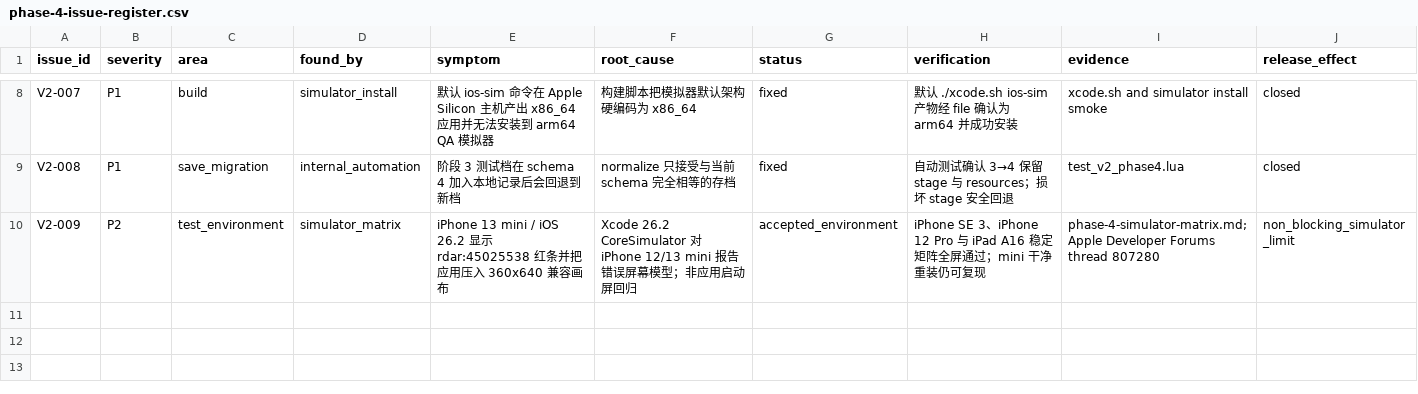
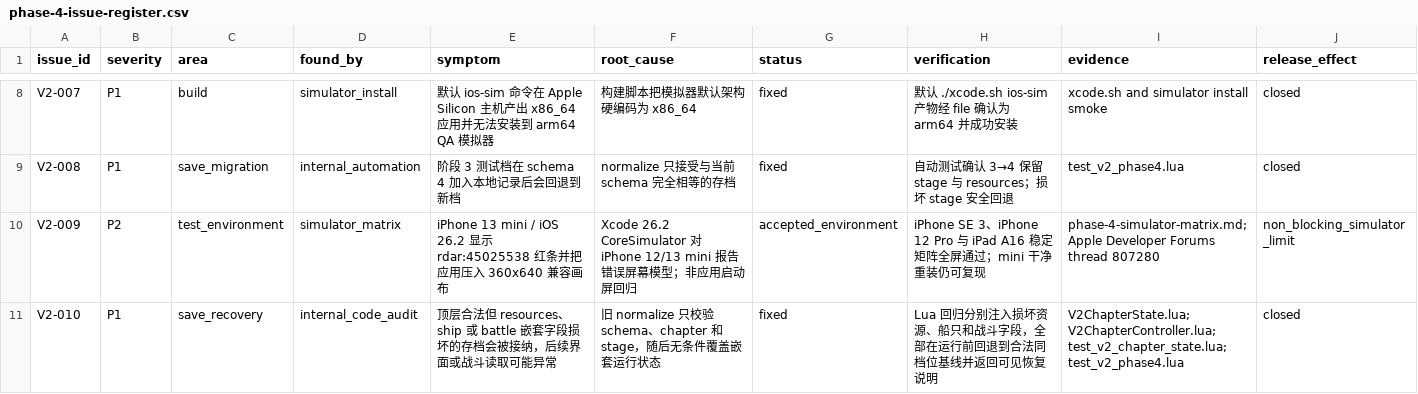
Before and after one commit to LuckyLee07/PirateExplore, a CSV file: docs/v2/phase-4-issue-register.csv, drawn as a sheet; only a part is shown, gaps mark what is left out; the diff names each change by its address in the sheet, - before the commit and + after, or states it on an @@ line.

```diff
--- a/docs/v2/phase-4-issue-register.csv
+++ b/docs/v2/phase-4-issue-register.csv
+row 11: V2-010 | P1 | save_recovery | internal_code_audit | 顶层合法但 resources、ship 或 battle 嵌套字段损坏的存档会被接纳，后续界面或战斗读取可能异常 | 旧 normalize 只校验 schema、chapter 和 stage，随后无条件覆盖嵌套运行状态 | fixed | Lua 回归分别注入损坏资源、船只和战斗字段，全部在运行前回退到合法同档位基线并返回可见恢复说明 | V2ChapterState.lua; V2ChapterController.lua; test_v2_chapter_state.lua; test_v2_phase4.lua | closed
```
Also changed, not shown: 16 other files.
